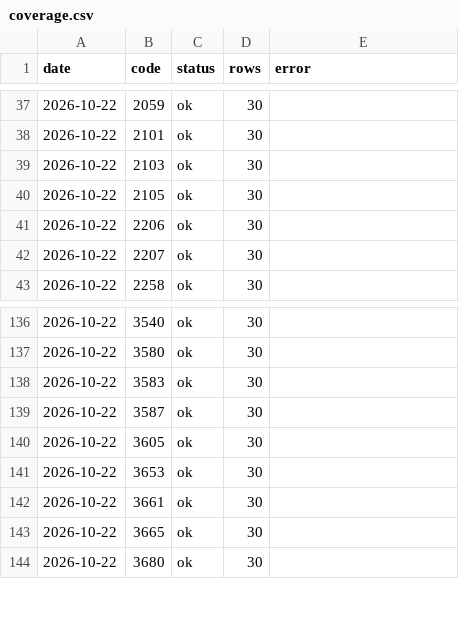
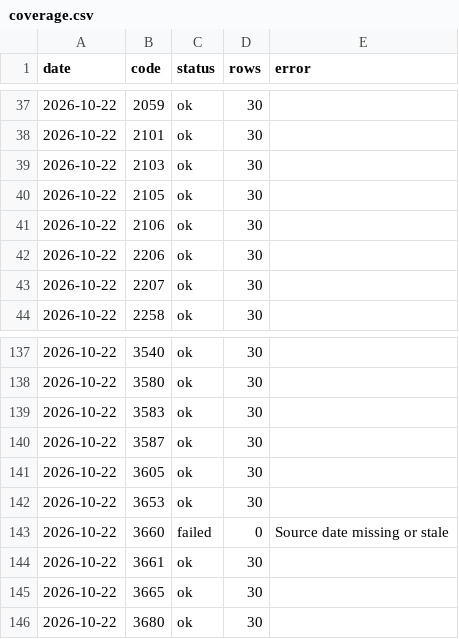
Before and after one commit to leowang51768-ops/lobster-radar-cloud, a CSV file: branch_tracker/data/coverage.csv, drawn as a sheet; only a part is shown, gaps mark what is left out.

```diff
--- a/branch_tracker/data/coverage.csv
+++ b/branch_tracker/data/coverage.csv
@@ -40,2 +40,3 @@
 2026-10-22,2105,ok,30,
+2026-10-22,2106,ok,30,
 2026-10-22,2206,ok,30,
@@ -141,2 +142,3 @@
 2026-10-22,3653,ok,30,
+2026-10-22,3660,failed,0,Source date missing or stale
 2026-10-22,3661,ok,30,
```
Also changed, not shown: branch_tracker/data/current_candidates.csv, 8 other files.
